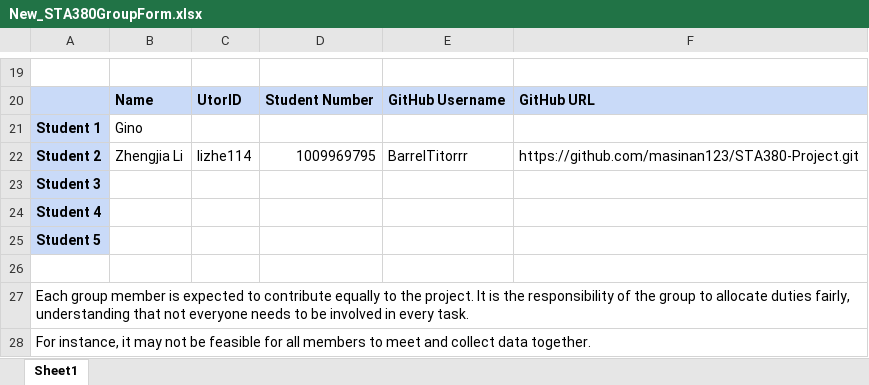
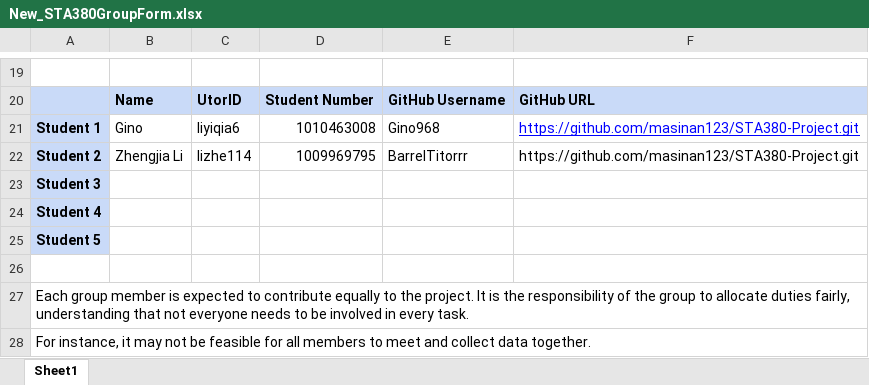
Before and after one commit to masinan123/STA380-Project, an Excel workbook: New_STA380GroupForm.xlsx, sheet Sheet1, drawn as a sheet; only a part is shown, gaps mark what is left out; values as stored, in another font and other column widths than the file's, no borders; the diff names each change by its address in the sheet, - before the commit and + after, or states it on an @@ line.

Commit message:
submission for Group information

```diff
--- a/New_STA380GroupForm.xlsx (sheet Sheet1)
+++ b/New_STA380GroupForm.xlsx (sheet Sheet1)
-C21: (empty)
+C21: liyiqia6
-D21: (empty)
+D21: 1010463008
-E21: (empty)
+E21: Gino968
-F21: (empty)
+F21: https://github.com/masinan123/STA380-Project.git
```
